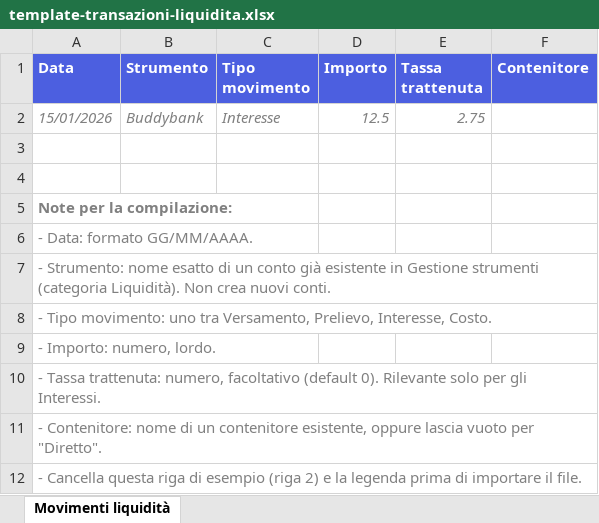
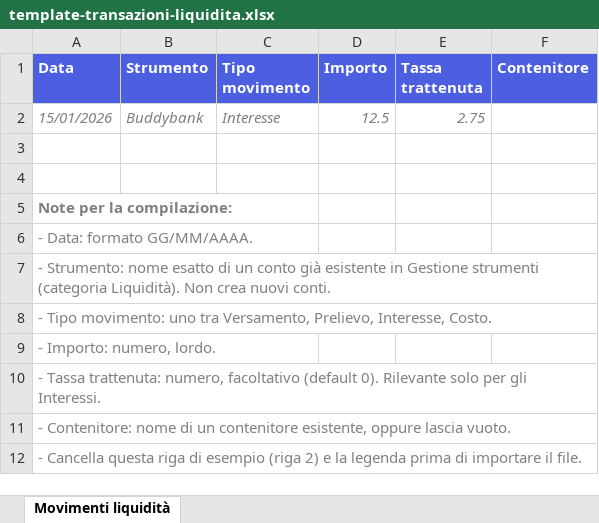
Before and after one commit to Masterikkar/investrick, an Excel workbook: public/template-transazioni-liquidita.xlsx, sheet Movimenti liquidità, drawn as a sheet; values as stored, in another font and other column widths than the file's, no borders; the diff names each change by its address in the sheet, - before the commit and + after, or states it on an @@ line.

```diff
--- a/public/template-transazioni-liquidita.xlsx (sheet Movimenti liquidità)
+++ b/public/template-transazioni-liquidita.xlsx (sheet Movimenti liquidità)
-A11 (Data): …oppure lascia vuoto per "Diretto".
+A11 (Data): …oppure lascia vuoto.
```
Also changed, not shown: public/template-transazioni-liquidita-en.xlsx, 19 other files.
